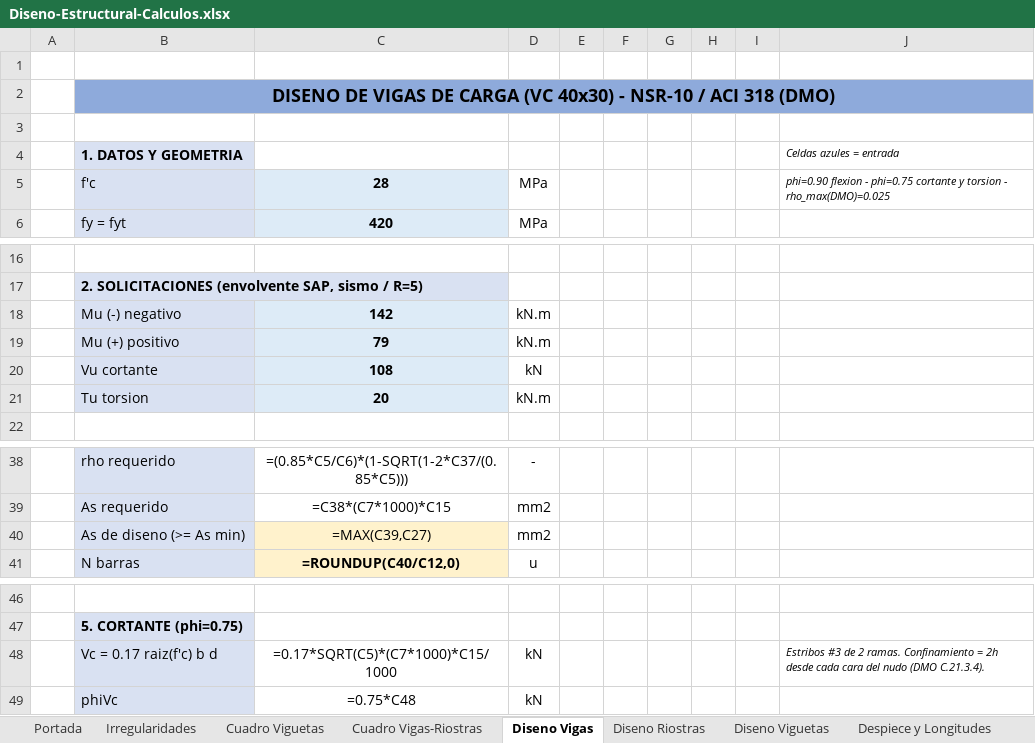
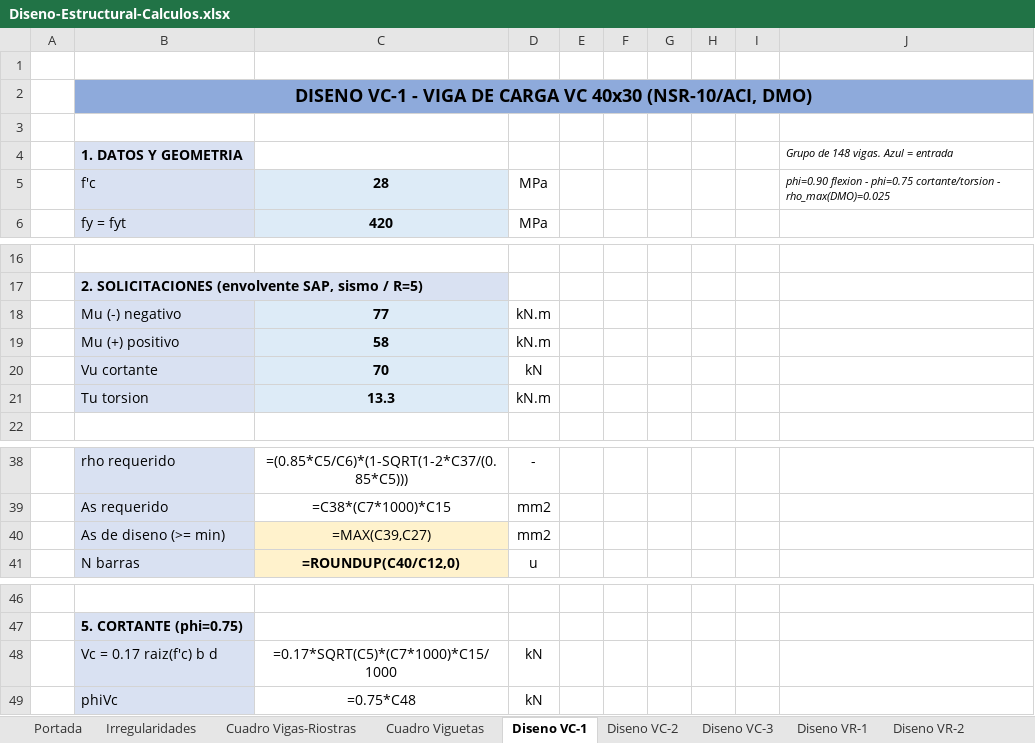
Before and after one commit to saospinap-bit/mi-sistema-de-vida, an Excel workbook: Proyectos/Diseno-Estructural/Insumos/Diseno-Estructural-Calculos.xlsx, sheet Diseno VC-1, drawn as a sheet; only a part is shown, gaps mark what is left out; values as stored, in another font and other column widths than the file's, no borders; formulas without a stored value are shown as written; the diff covers the shown part only; the diff names each change by its address in the sheet, - before the commit and + after, or states it on an @@ line.

Commit message:
Agregar diseno paso a paso de los 7 grupos (VC-1..3, VR-1..4) y mantener cuadros resumen; actualizar portada

```diff
--- a/Proyectos/Diseno-Estructural/Insumos/Diseno-Estructural-Calculos.xlsx (sheet Diseno VC-1)
+++ b/Proyectos/Diseno-Estructural/Insumos/Diseno-Estructural-Calculos.xlsx (sheet Diseno VC-1)
-sheet tab: Diseno Vigas
+sheet tab: Diseno VC-1
-sheet tab: Diseno Riostras
+sheet tab: Diseno VC-2
+sheet tab: Diseno VC-3
+sheet tab: Diseno VR-1
+sheet tab: Diseno VR-2
@@ sheet tab order changed: Portada | Irregularidades | Cuadro Vigas-Riostras | Cuadro Viguetas | Diseno VC-1 | Diseno VC-2 | Diseno VC-3 | Diseno VR-1 | Diseno VR-2 @@
-B2 (1. DATOS Y GEOMETRIA): DISENO DE VIGAS DE CARGA (VC 40x30) - NSR-10 / ACI 318 (DMO)
+B2 (1. DATOS Y GEOMETRIA): DISENO VC-1 - VIGA DE CARGA VC 40x30 (NSR-10/ACI, DMO)
-J4: Celdas azules = entrada
+J4: Grupo de 148 vigas. Azul = entrada
-J5: …- phi=0.75 cortante y torsion - rho_max(DMO)=0.025
+J5: …- phi=0.75 cortante/torsion - rho_max(DMO)=0.025
-C18: 142
+C18: 77
-C19: 79
+C19: 58
-C20: 108
+C20: 70
-C21: 20
+C21: 13.3
-B40 (1. DATOS Y GEOMETRIA): As de diseno (>= As min)
+B40 (1. DATOS Y GEOMETRIA): As de diseno (>= min)
-J48: Estribos #3 de 2 ramas. Confinamiento = 2h desde cada cara del nudo (DMO C.21.3.4).
+J48: (empty)
```
Also changed, not shown: 3 removed rows and 9 edited cells elsewhere in this sheet, sheet Diseno VC-2, sheet Portada, other sheet tabs.
